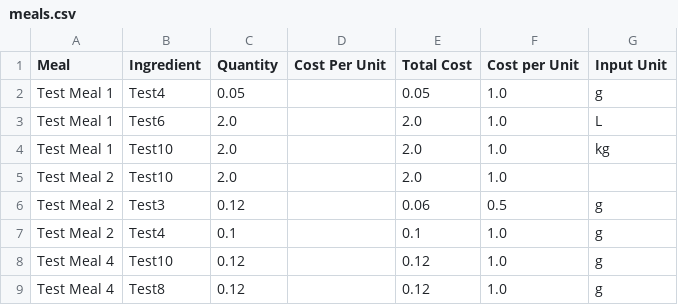
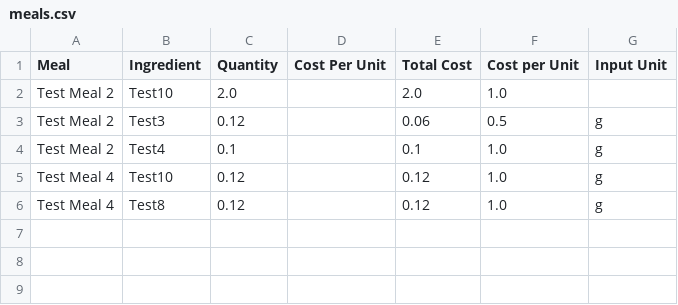
Before and after one commit to LukeCreativeInd/cleaneatscostings, a CSV file: data/meals.csv, drawn as a sheet; the diff names each change by its address in the sheet, - before the commit and + after, or states it on an @@ line.

Commit message:
Delete meal 2025-08-05T23:44:53.476883Z

```diff
--- a/data/meals.csv
+++ b/data/meals.csv
-row 2: Test Meal 1 | Test4 | 0.05 |  | 0.05 | 1.0 | g
-row 3: Test Meal 1 | Test6 | 2.0 |  | 2.0 | 1.0 | L
-row 4: Test Meal 1 | Test10 | 2.0 |  | 2.0 | 1.0 | kg
```
